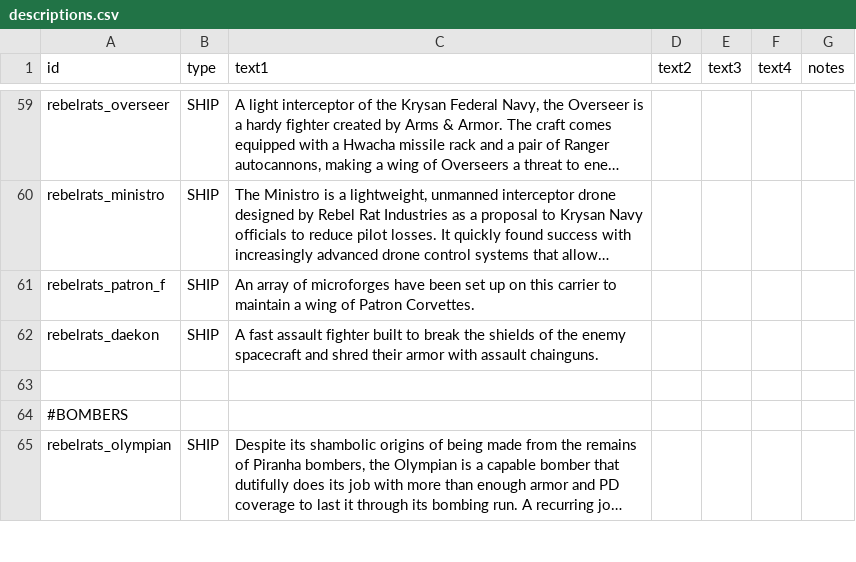
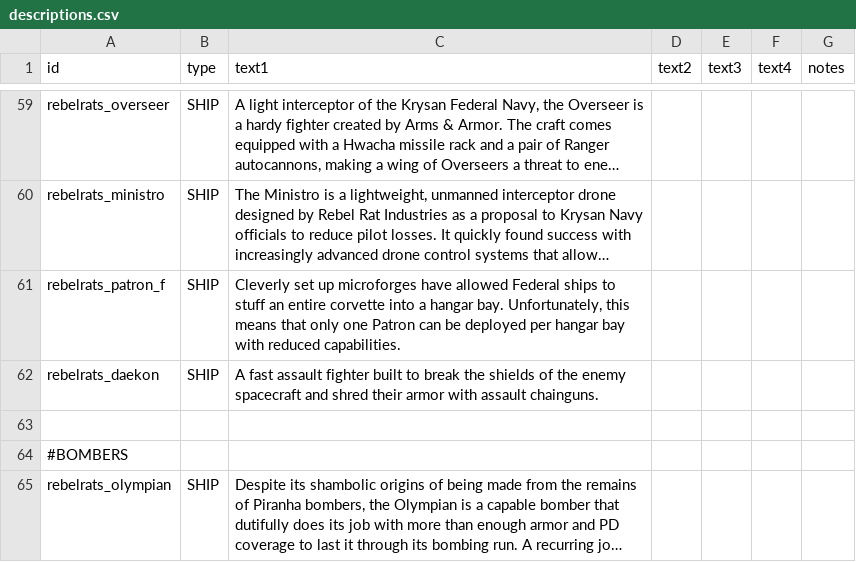
Before and after one commit to masterraven19/Rebel-Rats, a CSV file: data/strings/descriptions.csv, drawn as a sheet; only a part is shown, gaps mark what is left out; long unchanged cells end in …; the diff names each change by its address in the sheet, - before the commit and + after, or states it on an @@ line.

Commit message:
Patron description fix

```diff
--- a/data/strings/descriptions.csv
+++ b/data/strings/descriptions.csv
-C61 (text1): An array of microforges have been set up on this carrier to maintain a wing of Patron Corvettes.
+C61 (text1): Cleverly set up microforges have allowed Federal ships to stuff an entire corvette into a hangar bay. Unfortunately, this means that only one Patron can be deployed per hangar bay with reduced capabilities.
```
